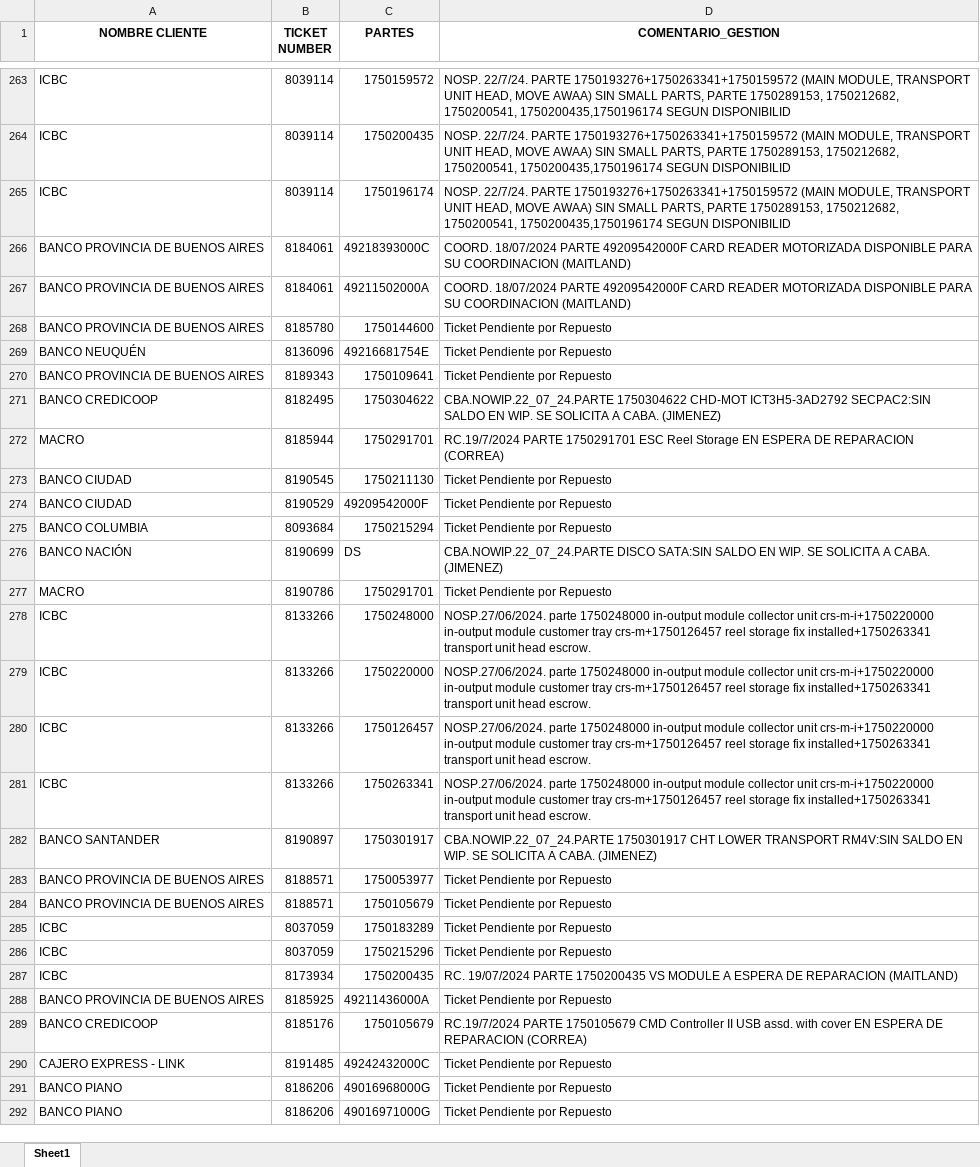
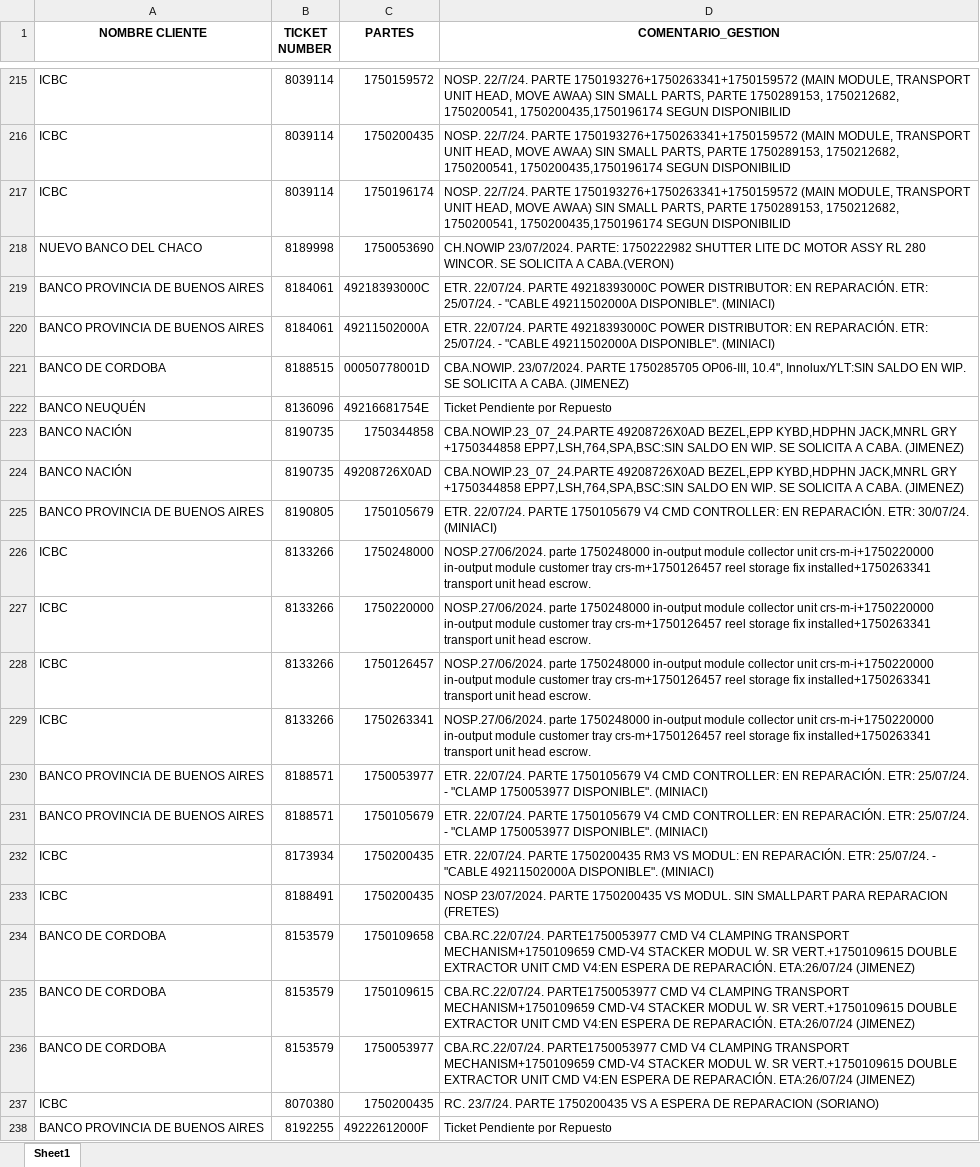
Before and after one commit to lucasrdrz/testdn, an Excel workbook: intento70-30.xlsx, sheet Sheet1, drawn as a sheet; only a part is shown, gaps mark what is left out; values as stored, in another font and other column widths than the file's, no borders; removed rows and columns are numbered as before the commit, all else as after; the diff covers the shown part only; the diff names each change by its address in the sheet, - before the commit and + after, or states it on an @@ line.

```diff
--- a/intento70-30.xlsx (sheet Sheet1)
+++ b/intento70-30.xlsx (sheet Sheet1)
+row 218: NUEVO BANCO DEL CHACO | 8189998 | 1750053690 | CH.NOWIP 23/07/2024. PARTE: 1750222982 SHUTTER LITE DC MOTOR ASSY RL 280 WINCOR. SE SOLICITA A CABA.(VERON)
-D219:D220 (COMENTARIO_GESTION): COORD. 18/07/2024 PARTE 49209542000F CARD READER MOTORIZADA DISPONIBLE PARA SU COORDINACION (MAITLAND)
+D219:D220 (COMENTARIO_GESTION): ETR. 22/07/24. PARTE 49218393000C POWER DISTRIBUTOR: EN REPARACIÓN. ETR: 25/07/24. - "CABLE 49211502000A DISPONIBLE". (MINIACI)
-row 268: BANCO PROVINCIA DE BUENOS AIRES | 8185780 | 1750144600 | Ticket Pendiente por Repuesto
+row 221: BANCO DE CORDOBA | 8188515 | 00050778001D | CBA.NOWIP. 23/07/2024. PARTE 1750285705 OP06-III, 10.4", Innolux/YLT:SIN SALDO EN WIP. SE SOLICITA A CABA. (JIMENEZ)
-row 270: BANCO PROVINCIA DE BUENOS AIRES | 8189343 | 1750109641 | Ticket Pendiente por Repuesto
-row 271: BANCO CREDICOOP | 8182495 | 1750304622 | CBA.NOWIP.22_07_24.PARTE 1750304622 CHD-MOT ICT3H5-3AD2792 SECPAC2:SIN SALDO EN WIP. SE SOLICITA A CABA. (JIMENEZ)
-row 272: MACRO | 8185944 | 1750291701 | RC.19/7/2024 PARTE 1750291701 ESC Reel Storage EN ESPERA DE REPARACION (CORREA)
-row 273: BANCO CIUDAD | 8190545 | 1750211130 | Ticket Pendiente por Repuesto
-row 274: BANCO CIUDAD | 8190529 | 49209542000F | Ticket Pendiente por Repuesto
-row 275: BANCO COLUMBIA | 8093684 | 1750215294 | Ticket Pendiente por Repuesto
+row 223: BANCO NACIÓN | 8190735 | 1750344858 | CBA.NOWIP.23_07_24.PARTE 49208726X0AD BEZEL,EPP KYBD,HDPHN JACK,MNRL GRY +1750344858 EPP7,LSH,764,SPA,BSC:SIN SALDO EN WIP. SE SOLICITA A CABA. (JIMENEZ)
-B224 (TICKET NUMBER): 8190699
+B224 (TICKET NUMBER): 8190735
-C224 (PARTES): DS
+C224 (PARTES): 49208726X0AD
-D224 (COMENTARIO_GESTION): CBA.NOWIP.22_07_24.PARTE DISCO SATA:SIN SALDO EN…
+D224 (COMENTARIO_GESTION): CBA.NOWIP.23_07_24.PARTE 49208726X0AD BEZEL,EPP KYBD,HDPHN JACK,MNRL GRY +1750344858 EPP7,LSH,764,SPA,BSC:SIN SALDO EN…
-row 277: MACRO | 8190786 | 1750291701 | Ticket Pendiente por Repuesto
+row 225: BANCO PROVINCIA DE BUENOS AIRES | 8190805 | 1750105679 | ETR. 22/07/24. PARTE 1750105679 V4 CMD CONTROLLER: EN REPARACIÓN. ETR: 30/07/24. (MINIACI)
-row 282: BANCO SANTANDER | 8190897 | 1750301917 | CBA.NOWIP.22_07_24.PARTE 1750301917 CHT LOWER TRANSPORT RM4V:SIN SALDO EN WIP. SE SOLICITA A CABA. (JIMENEZ)
-D230:D231 (COMENTARIO_GESTION): Ticket Pendiente por Repuesto
+D230:D231 (COMENTARIO_GESTION): ETR. 22/07/24. PARTE 1750105679 V4 CMD CONTROLLER: EN REPARACIÓN. ETR: 25/07/24. - "CLAMP 1750053977 DISPONIBLE". (MINIACI)
-row 285: ICBC | 8037059 | 1750183289 | Ticket Pendiente por Repuesto
-row 286: ICBC | 8037059 | 1750215296 | Ticket Pendiente por Repuesto
-D232 (COMENTARIO_GESTION): RC. 19/07/2024 PARTE 1750200435 VS MODULE A ESPERA DE REPARACION (MAITLAND)
+D232 (COMENTARIO_GESTION): ETR. 22/07/24. PARTE 1750200435 RM3 VS MODUL: EN REPARACIÓN. ETR: 25/07/24. - "CABLE 49211502000A DISPONIBLE". (MINIACI)
+row 233: ICBC | 8188491 | 1750200435 | NOSP 23/07/2024. PARTE 1750200435 VS MODUL. SIN SMALLPART PARA REPARACION (FRETES)
+row 234: BANCO DE CORDOBA | 8153579 | 1750109658 | CBA.RC.22/07/24. PARTE1750053977 CMD V4 CLAMPING TRANSPORT MECHANISM+1750109659 CMD-V4 STACKER MODUL W. SR VERT.+1750109615 DOUBLE EXTRACTOR UNIT CMD V4:EN ESPERA DE REPARACIÓN. ETA:26/07/24 (JIMENEZ)
+row 235: BANCO DE CORDOBA | 8153579 | 1750109615 | CBA.RC.22/07/24. PARTE1750053977 CMD V4 CLAMPING TRANSPORT MECHANISM+1750109659 CMD-V4 STACKER MODUL W. SR VERT.+1750109615 DOUBLE EXTRACTOR UNIT CMD V4:EN ESPERA DE REPARACIÓN. ETA:26/07/24 (JIMENEZ)
+row 236: BANCO DE CORDOBA | 8153579 | 1750053977 | CBA.RC.22/07/24. PARTE1750053977 CMD V4 CLAMPING TRANSPORT MECHANISM+1750109659 CMD-V4 STACKER MODUL W. SR VERT.+1750109615 DOUBLE EXTRACTOR UNIT CMD V4:EN ESPERA DE REPARACIÓN. ETA:26/07/24 (JIMENEZ)
+row 237: ICBC | 8070380 | 1750200435 | RC. 23/7/24. PARTE 1750200435 VS A ESPERA DE REPARACION (SORIANO)
-B238 (TICKET NUMBER): 8185925
+B238 (TICKET NUMBER): 8192255
-C238 (PARTES): 49211436000A
+C238 (PARTES): 49222612000F
-row 289: BANCO CREDICOOP | 8185176 | 1750105679 | RC.19/7/2024 PARTE 1750105679 CMD Controller II USB assd. with cover EN ESPERA DE REPARACION (CORREA)
-row 290: CAJERO EXPRESS - LINK | 8191485 | 49242432000C | Ticket Pendiente por Repuesto
-row 291: BANCO PIANO | 8186206 | 49016968000G | Ticket Pendiente por Repuesto
-row 292: BANCO PIANO | 8186206 | 49016971000G | Ticket Pendiente por Repuesto
```
Also changed, not shown: 13 added rows, 54 removed rows, 13 edited cells and cell formats elsewhere in this sheet, TicktesPendientes.xlsx, 1 other file.
